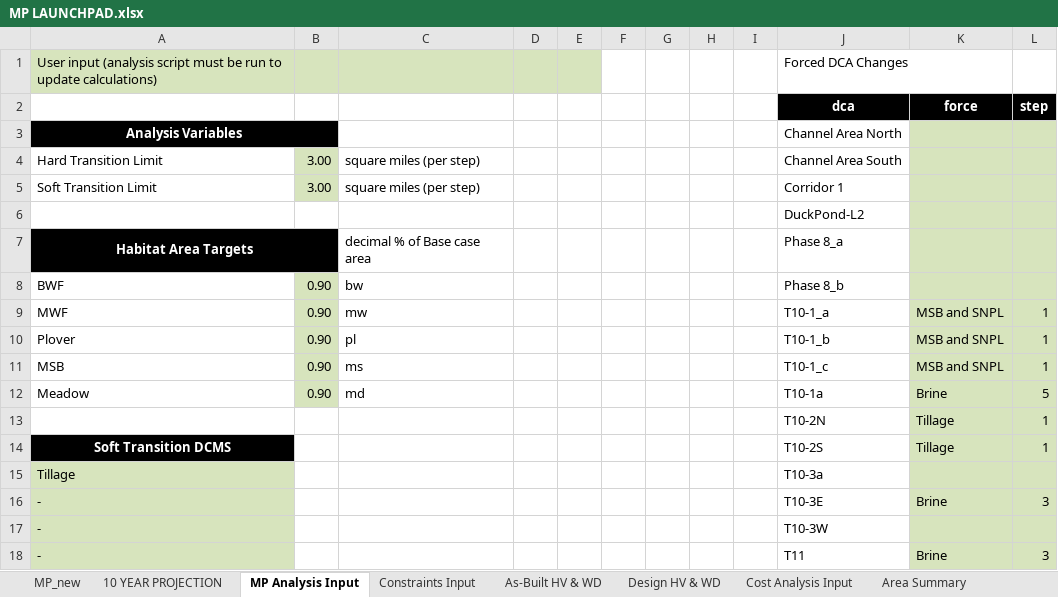
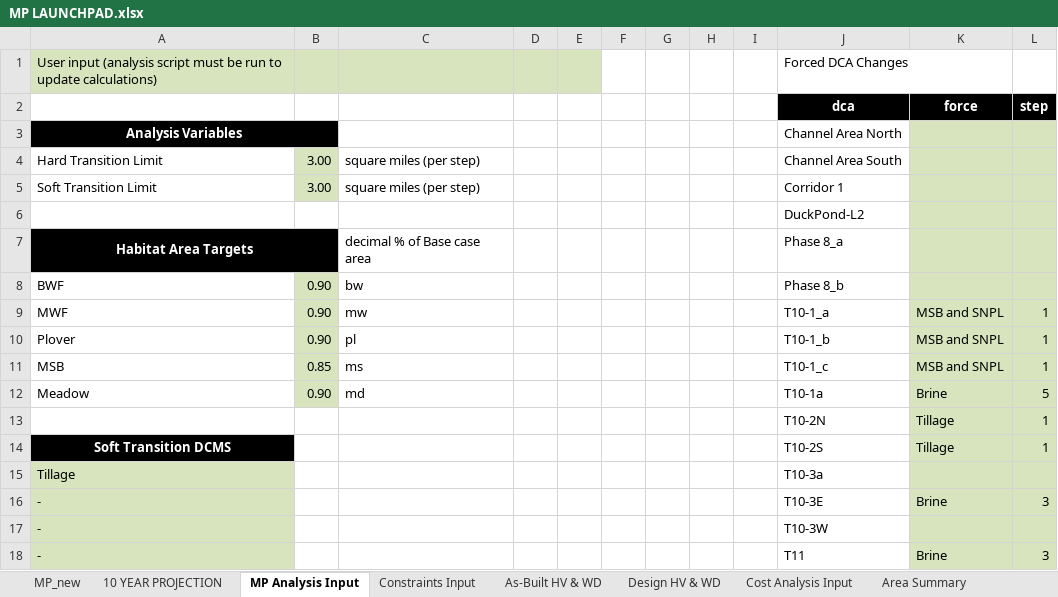
Before and after one commit to jwbannister/master_proj, an Excel workbook: MP LAUNCHPAD.xlsx, sheet MP Analysis Input, drawn as a sheet; only a part is shown; values as stored, in another font and other column widths than the file's, no borders; the diff names each change by its address in the sheet, - before the commit and + after, or states it on an @@ line.

```diff
--- a/MP LAUNCHPAD.xlsx (sheet MP Analysis Input)
+++ b/MP LAUNCHPAD.xlsx (sheet MP Analysis Input)
-B11: 0.90
+B11: 0.85
```
Also changed, not shown: sheet As-Built HV & WD, sheet MP_new, charts or pictures, 2 other files.
